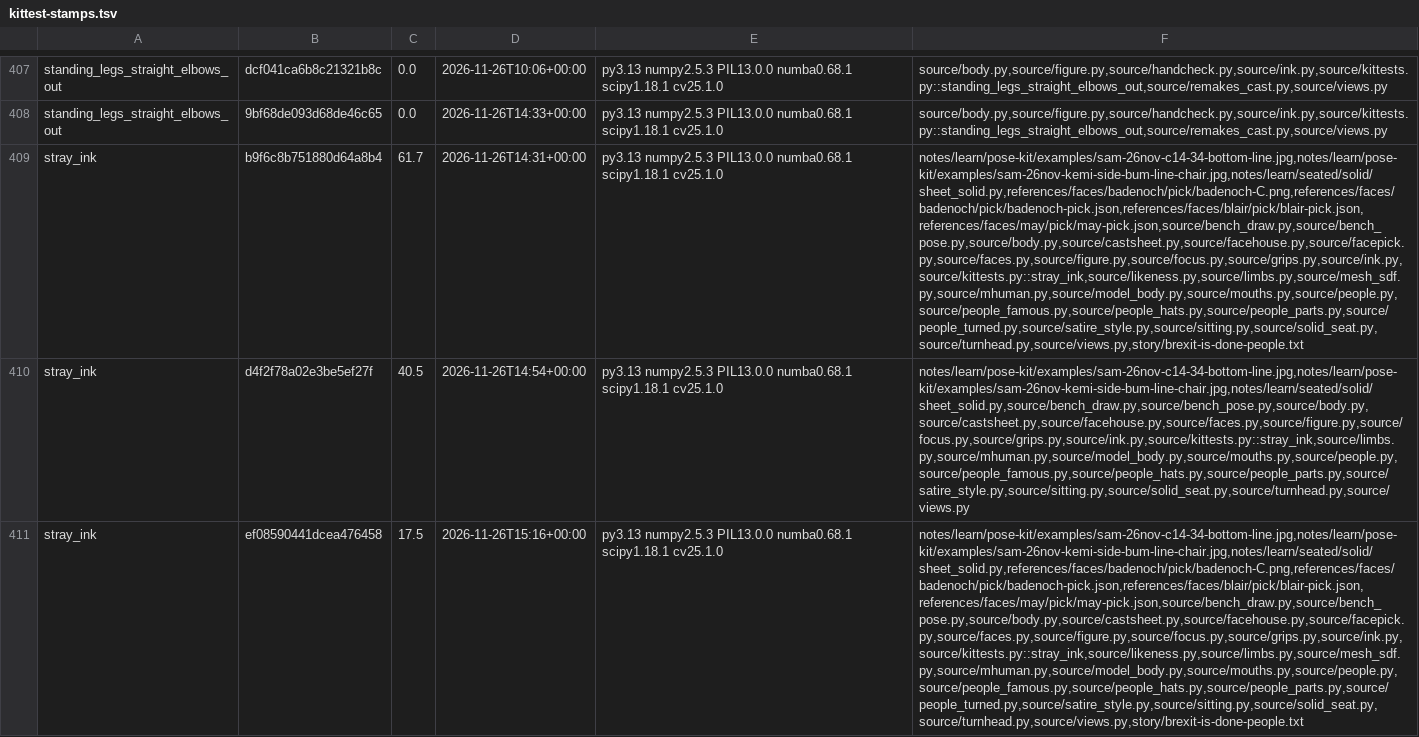
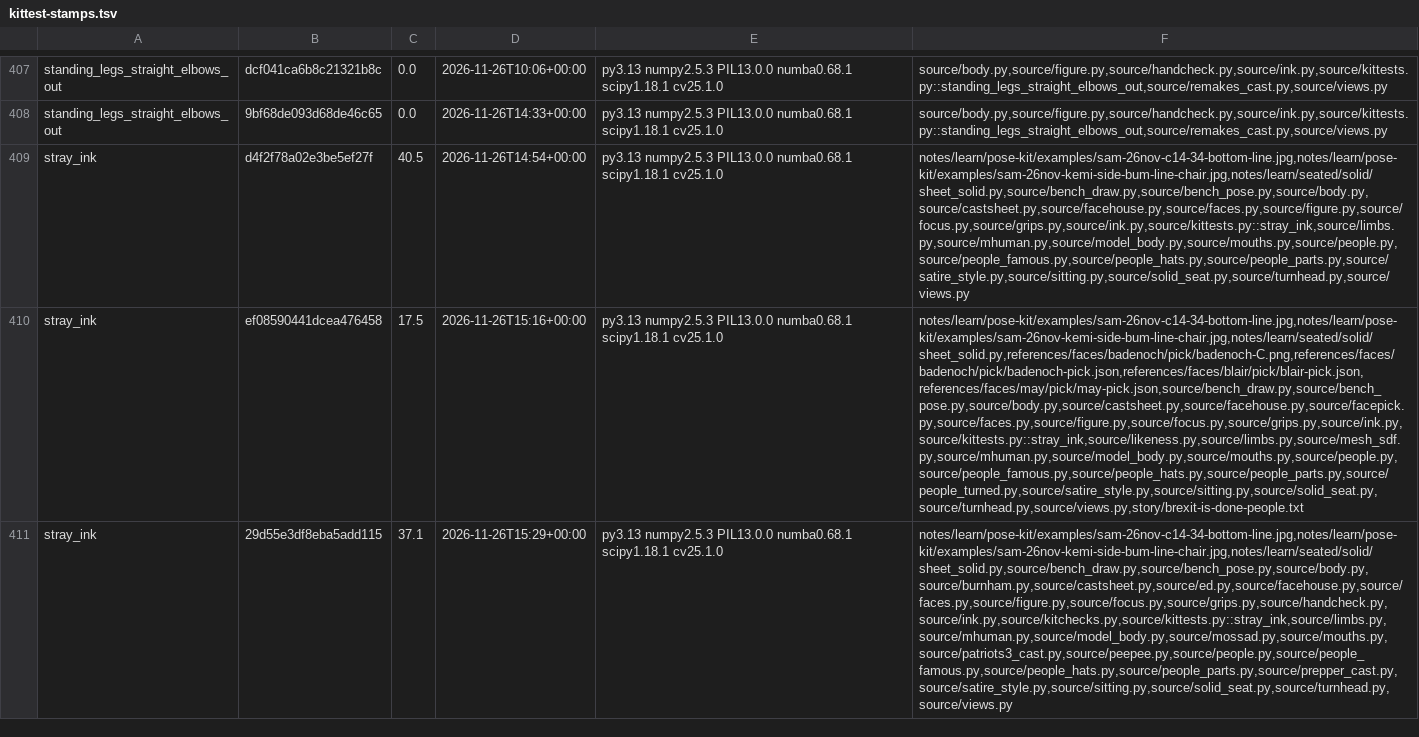
Before and after one commit to SamKearns22/Animation-, a TSV file: notes/kittest-stamps.tsv, drawn as a sheet; only a part is shown, gaps mark what is left out; the shorter side is filled out with more unchanged rows; removed rows and columns are numbered as before the commit, all else as after; the diff covers the shown part only; the diff names each change by its address in the sheet, - before the commit and + after, or states it on an @@ line.

```diff
--- a/notes/kittest-stamps.tsv
+++ b/notes/kittest-stamps.tsv
-row 409: stray_ink | b9f6c8b751880d64a8b4 | 61.7 | 2026-11-26T14:31+00:00 | py3.13 numpy2.5.3 PIL13.0.0 numba0.68.1 scipy1.18.1 cv25.1.0 | notes/learn/pose-kit/examples/sam-26nov-c14-34-bottom-line.jpg,notes/learn/pose-kit/examples/sam-26nov-kemi-side-bum-line-chair.jpg,notes/learn/seated/solid/sheet_solid.py,references/faces/badenoch/pick/badenoch-C.png,references/faces/badenoch/pick/badenoch-pick.json,references/faces/blair/pick/blair-pick.json,references/faces/may/pick/may-pick.json,source/bench_draw.py,source/bench_pose.py,source/body.py,source/castsheet.py,source/facehouse.py,source/facepick.py,source/faces.py,source/figure.py,source/focus.py,source/grips.py,source/ink.py,source/kittests.py::stray_ink,source/likeness.py,source/limbs.py,source/mesh_sdf.py,source/mhuman.py,source/model_body.py,source/mouths.py,source/people.py,source/people_famous.py,source/people_hats.py,source/people_parts.py,source/people_turned.py,source/satire_style.py,source/sitting.py,source/solid_seat.py,source/turnhead.py,source/views.py,story/brexit-is-done-people.txt
```
Also changed, not shown: 1 added row elsewhere in this file, 21 other files.
